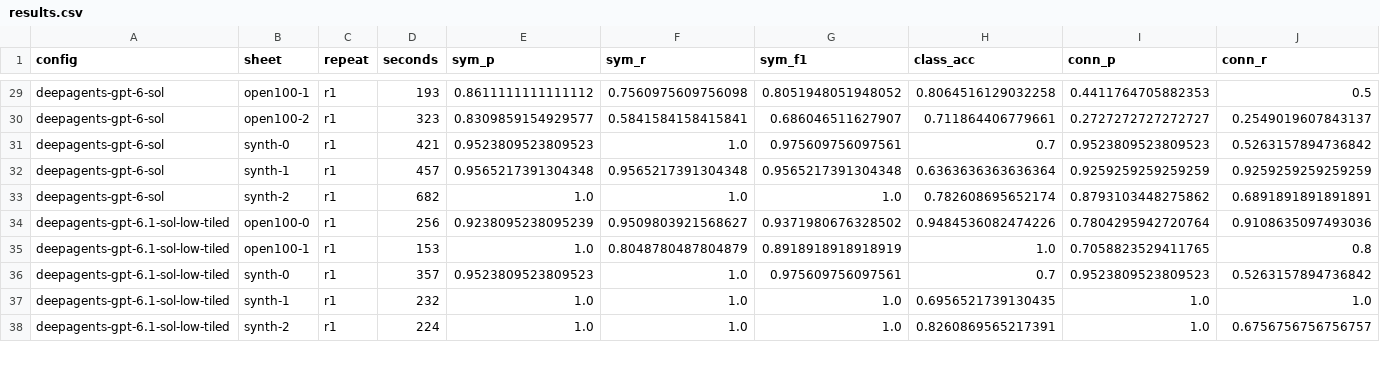
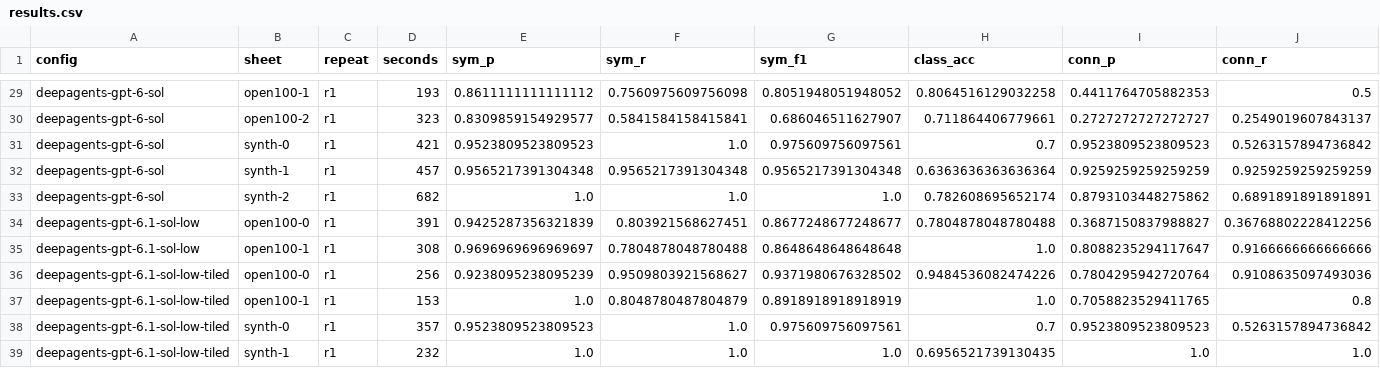
Before and after one commit to dzakybd/pid-parser, a CSV file: runs/results.csv, drawn as a sheet; only a part is shown, gaps mark what is left out; the shorter side is filled out with more unchanged rows; rows hold the shown columns only; the diff names each change by its address in the sheet, - before the commit and + after, or states it on an @@ line.

Commit message:
Results: add gpt-6.1-sol runs without the code-driven symbol pass
On the dense open100-0 the agent alone scored 0.37 connection F1 vs 0.84 with --tiled, which is why --tiled stays the default.

```diff
--- a/runs/results.csv
+++ b/runs/results.csv
+row 34: deepagents-gpt-6.1-sol-low | open100-0 | r1 | 391 | 0.9425287356321839 | 0.803921568627451 | 0.8677248677248677 | 0.7804878048780488 | 0.3687150837988827 | 0.36768802228412256
+row 35: deepagents-gpt-6.1-sol-low | open100-1 | r1 | 308 | 0.9696969696969697 | 0.7804878048780488 | 0.8648648648648648 | 1.0 | 0.8088235294117647 | 0.9166666666666666
```
